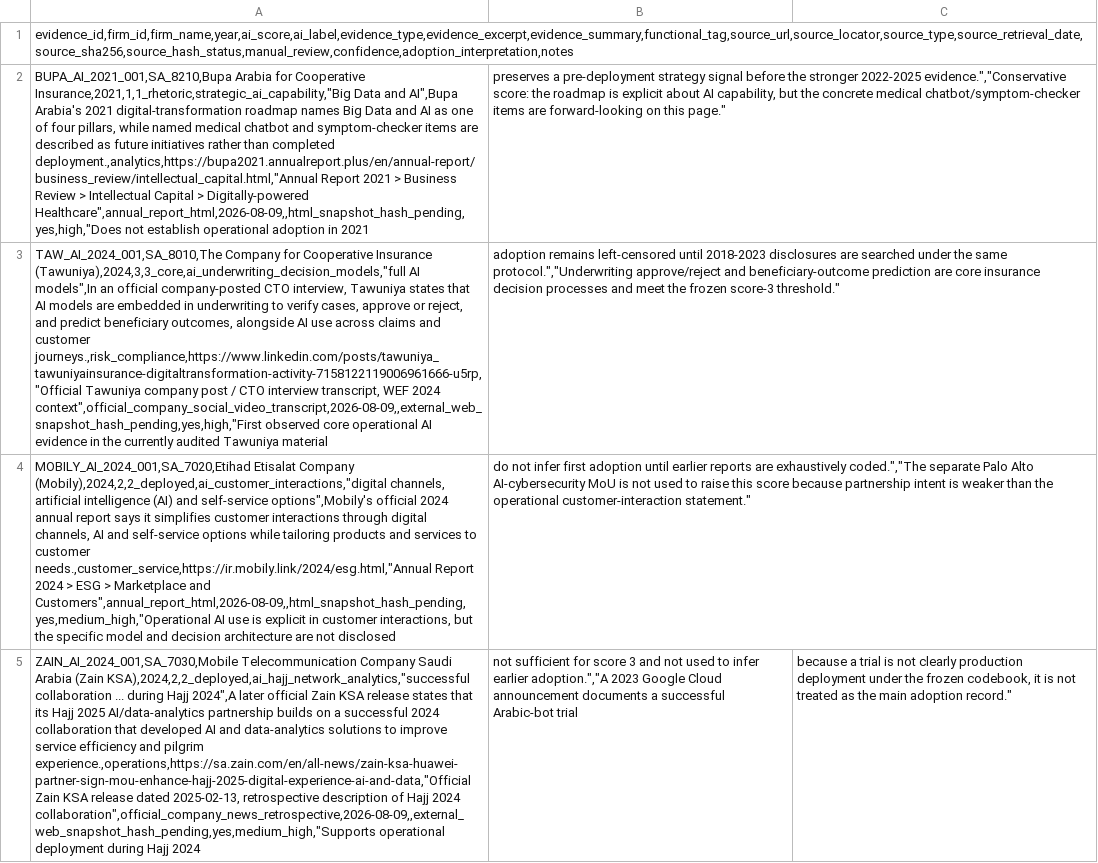
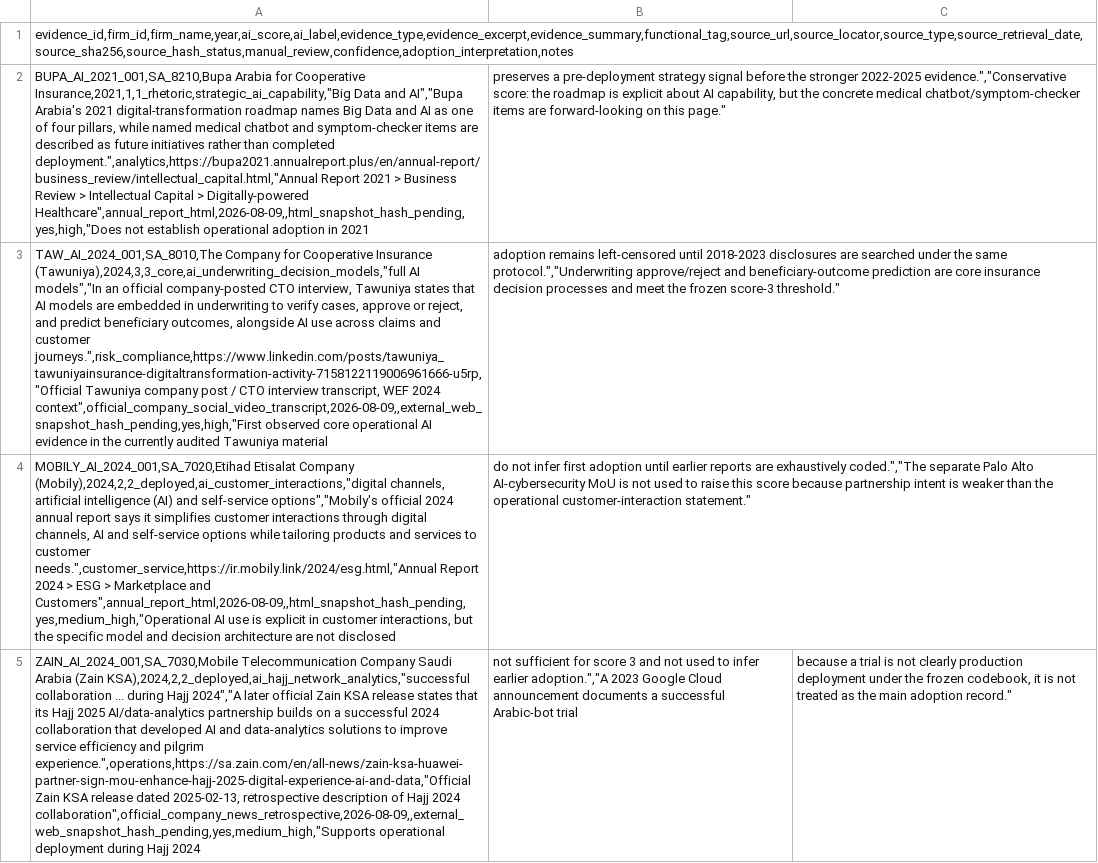
Before and after one commit to layan985/mena-firm-ai-labor-adjustment, a CSV file: data/pilot/research_batch_05_ai_evidence.csv, drawn as a sheet; the diff names each change by its address in the sheet, - before the commit and + after, or states it on an @@ line.

Commit message:
Fix malformed batch 05 AI evidence CSV

```diff
--- a/data/pilot/research_batch_05_ai_evidence.csv
+++ b/data/pilot/research_batch_05_ai_evidence.csv
-A2: …Data and AI",Bupa Arabia's 2021 digital-transformation roadmap names Big Data and AI as one of four pillars, while named medical chatbot and symptom-checker items are described as future initiatives rather than completed deployment.,analytics,https://bupa2021.annualreport.plus/en/annual-report/business_review/intellectual_capital.html,"Annual Report 2021…
+A2: …Data and AI","Bupa Arabia's 2021 digital-transformation roadmap names Big Data and AI as one of four pillars, while named medical chatbot and symptom-checker items are described as future initiatives rather than completed deployment.",analytics,https://bupa2021.annualreport.plus/en/annual-report/business_review/intellectual_capital.html,"Annual Report 2021…
-A3: …(Tawuniya),2024,3,3_core,ai_underwriting_decision_models,"full AI models",In an official company-posted CTO interview, Tawuniya states that AI models are embedded in underwriting to verify cases, approve or reject, and predict beneficiary outcomes, alongside AI use across claims and customer journeys.,risk_compliance,https://www.linkedin.com/posts/tawuniya_tawuniyainsurance-digitaltransformation-activity-7158122119006961666-u5rp,"Official Tawuniya company…
+A3: …(Tawuniya),2024,3,3_core,ai_underwriting_decision_models,"full AI models","In an official company-posted CTO interview, Tawuniya states that AI models are embedded in underwriting to verify cases, approve or reject, and predict beneficiary outcomes, alongside AI use across claims and customer journeys.",risk_compliance,https://www.linkedin.com/posts/tawuniya_tawuniyainsurance-digitaltransformation-activity-7158122119006961666-u5rp,"Official Tawuniya company…
-A4: …and self-service options",Mobily's official 2024 annual report says it simplifies customer interactions through digital channels, AI and self-service options while tailoring products and services to customer needs.,customer_service,https://ir.mobily.link/2024/esg.html,"Annual Report 2024…
+A4: …and self-service options","Mobily's official 2024 annual report says it simplifies customer interactions through digital channels, AI and self-service options while tailoring products and services to customer needs.",customer_service,https://ir.mobily.link/2024/esg.html,"Annual Report 2024…
-A5: …during Hajj 2024",A later official Zain KSA release states that its Hajj 2025 AI/data-analytics partnership builds on a successful 2024 collaboration that developed AI and data-analytics solutions to improve service efficiency and pilgrim experience.,operations,https://sa.zain.com/en/all-news/zain-ksa-huawei-partner-sign-mou-enhance-hajj-2025-digital-experience-ai-and-data,"Official Zain KSA…
+A5: …during Hajj 2024","A later official Zain KSA release states that its Hajj 2025 AI/data-analytics partnership builds on a successful 2024 collaboration that developed AI and data-analytics solutions to improve service efficiency and pilgrim experience.",operations,https://sa.zain.com/en/all-news/zain-ksa-huawei-partner-sign-mou-enhance-hajj-2025-digital-experience-ai-and-data,"Official Zain KSA…
```
